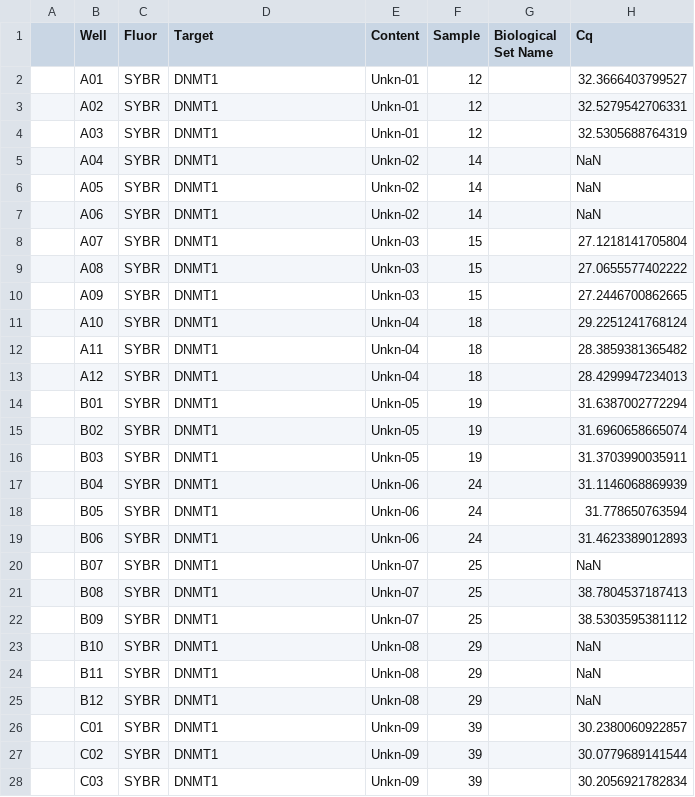
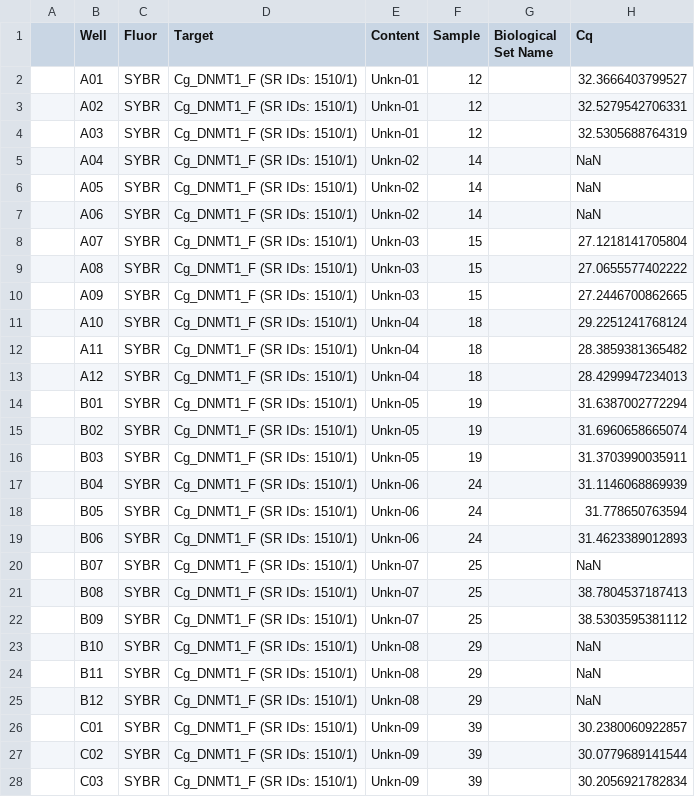
Before and after one commit to RobertsLab/project-gigas-carryover, a CSV file: lifestage_carryover/data/qPCR/Cq/sam_2025-06-09_12-34-43_Connect-DNMT1-Quantification-Cq-Results.csv, drawn as a sheet; only a part is shown; the diff covers the shown part only; the diff names each change by its address in the sheet, - before the commit and + after, or states it on an @@ line.

```diff
--- a/lifestage_carryover/data/qPCR/Cq/sam_2025-06-09_12-34-43_Connect-DNMT1-Quantification-Cq-Results.csv
+++ b/lifestage_carryover/data/qPCR/Cq/sam_2025-06-09_12-34-43_Connect-DNMT1-Quantification-Cq-Results.csv
-D2:D28 (Target): DNMT1
+D2:D28 (Target): Cg_DNMT1_F (SR IDs: 1510/1)
```
Also changed, not shown: 51 edited cells elsewhere in this file, lifestage_carryover/data/qPCR/Cq/sam_2025-06-03_16-25-01_Connect-VIPERIN-Quantification-Cq-Results.csv, lifestage_carryover/data/qPCR/Cq/sam_2025-06-03_17-29-18_Connect-ATP_synthase-Quantification-Cq-Results.csv, 4 other files.
